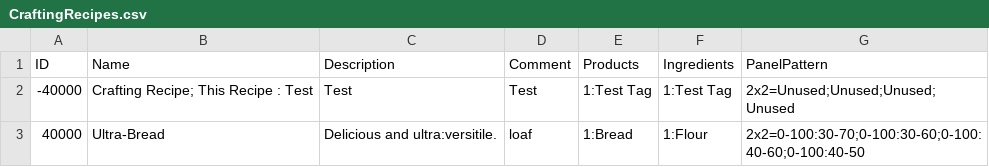
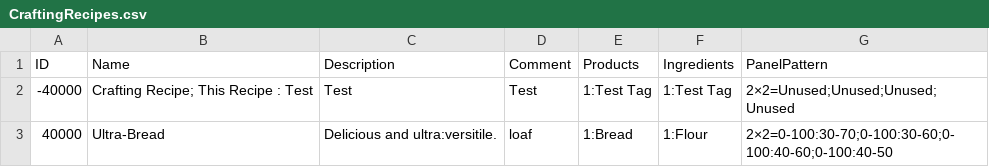
Before and after one commit to mxashlynn/Parquet, a CSV file: Designer/CraftingRecipes.csv, drawn as a sheet.

```diff
--- a/Designer/CraftingRecipes.csv
+++ b/Designer/CraftingRecipes.csv
@@ -1,3 +1,3 @@
 ID,Name,Description,Comment,Products,Ingredients,PanelPattern
--40000,Crafting Recipe; This Recipe : Test,Test,Test,1:Test Tag,1:Test Tag,2x2=Unused;Unused;Unused;Unused
-40000,Ultra-Bread,Delicious and ultra:versitile.,loaf,1:Bread,1:Flour,2x2=0-100:30-70;0-100:30-60;0-100:40-60;0-100:40-50
+-40000,Crafting Recipe; This Recipe : Test,Test,Test,1:Test Tag,1:Test Tag,2×2=Unused;Unused;Unused;Unused
+40000,Ultra-Bread,Delicious and ultra:versitile.,loaf,1:Bread,1:Flour,2×2=0-100:30-70;0-100:30-60;0-100:40-60;0-100:40-50
```
Also changed, not shown: Designer/MapChunks.csv, Designer/MapRegionSketches.csv, 2 other files.
